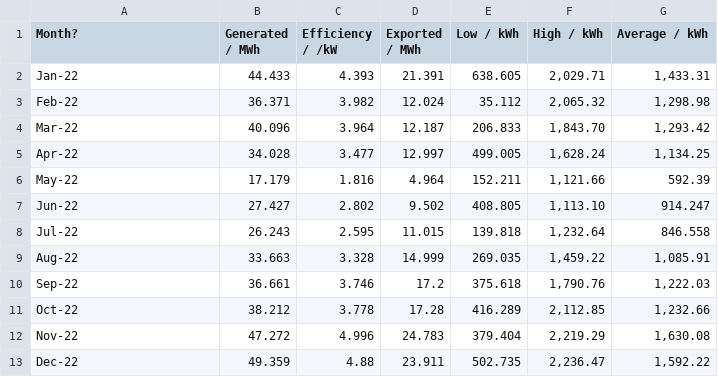
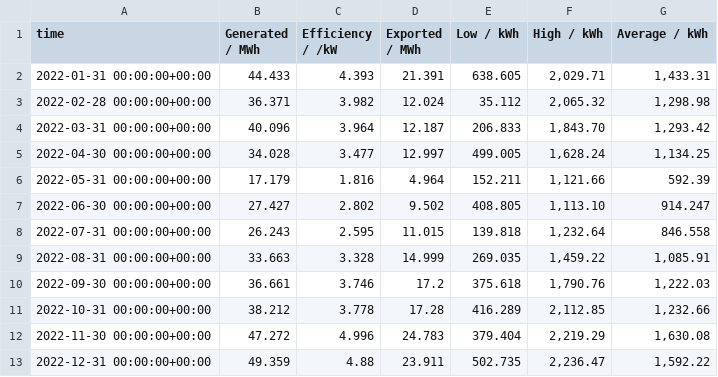
Before and after one commit to fsbaker1/PHY6000, a CSV file: Aus - PVOutput Data 2022.csv, drawn as a sheet.

Commit message:
Update Aus - PVOutput Data 2022.csv

```diff
--- a/Aus - PVOutput Data 2022.csv
+++ b/Aus - PVOutput Data 2022.csv
@@ -1,13 +1,13 @@
-Month?,Generated / MWh,Efficiency / /kW,Exported / MWh,Low / kWh,High / kWh,Average / kWh,
-Jan-22,44.433,4.393,21.391,638.605,"2,029.71","1,433.31",
-Feb-22,36.371,3.982,12.024,35.112,"2,065.32","1,298.98",
-Mar-22,40.096,3.964,12.187,206.833,"1,843.70","1,293.42",
-Apr-22,34.028,3.477,12.997,499.005,"1,628.24","1,134.25",
-May-22,17.179,1.816,4.964,152.211,"1,121.66",592.39,
-Jun-22,27.427,2.802,9.502,408.805,"1,113.10",914.247,
-Jul-22,26.243,2.595,11.015,139.818,"1,232.64",846.558,
-Aug-22,33.663,3.328,14.999,269.035,"1,459.22","1,085.91",
-Sep-22,36.661,3.746,17.2,375.618,"1,790.76","1,222.03",
-Oct-22,38.212,3.778,17.28,416.289,"2,112.85","1,232.66",
-Nov-22,47.272,4.996,24.783,379.404,"2,219.29","1,630.08",
-Dec-22,49.359,4.88,23.911,502.735,"2,236.47","1,592.22",
+time,Generated / MWh,Efficiency / /kW,Exported / MWh,Low / kWh,High / kWh,Average / kWh,
+2022-01-31 00:00:00+00:00,44.433,4.393,21.391,638.605,"2,029.71","1,433.31",
+2022-02-28 00:00:00+00:00,36.371,3.982,12.024,35.112,"2,065.32","1,298.98",
+2022-03-31 00:00:00+00:00,40.096,3.964,12.187,206.833,"1,843.70","1,293.42",
+2022-04-30 00:00:00+00:00,34.028,3.477,12.997,499.005,"1,628.24","1,134.25",
+2022-05-31 00:00:00+00:00,17.179,1.816,4.964,152.211,"1,121.66",592.39,
+2022-06-30 00:00:00+00:00,27.427,2.802,9.502,408.805,"1,113.10",914.247,
+2022-07-31 00:00:00+00:00,26.243,2.595,11.015,139.818,"1,232.64",846.558,
+2022-08-31 00:00:00+00:00,33.663,3.328,14.999,269.035,"1,459.22","1,085.91",
+2022-09-30 00:00:00+00:00,36.661,3.746,17.2,375.618,"1,790.76","1,222.03",
+2022-10-31 00:00:00+00:00,38.212,3.778,17.28,416.289,"2,112.85","1,232.66",
+2022-11-30 00:00:00+00:00,47.272,4.996,24.783,379.404,"2,219.29","1,630.08",
+2022-12-31 00:00:00+00:00,49.359,4.88,23.911,502.735,"2,236.47","1,592.22",
```
